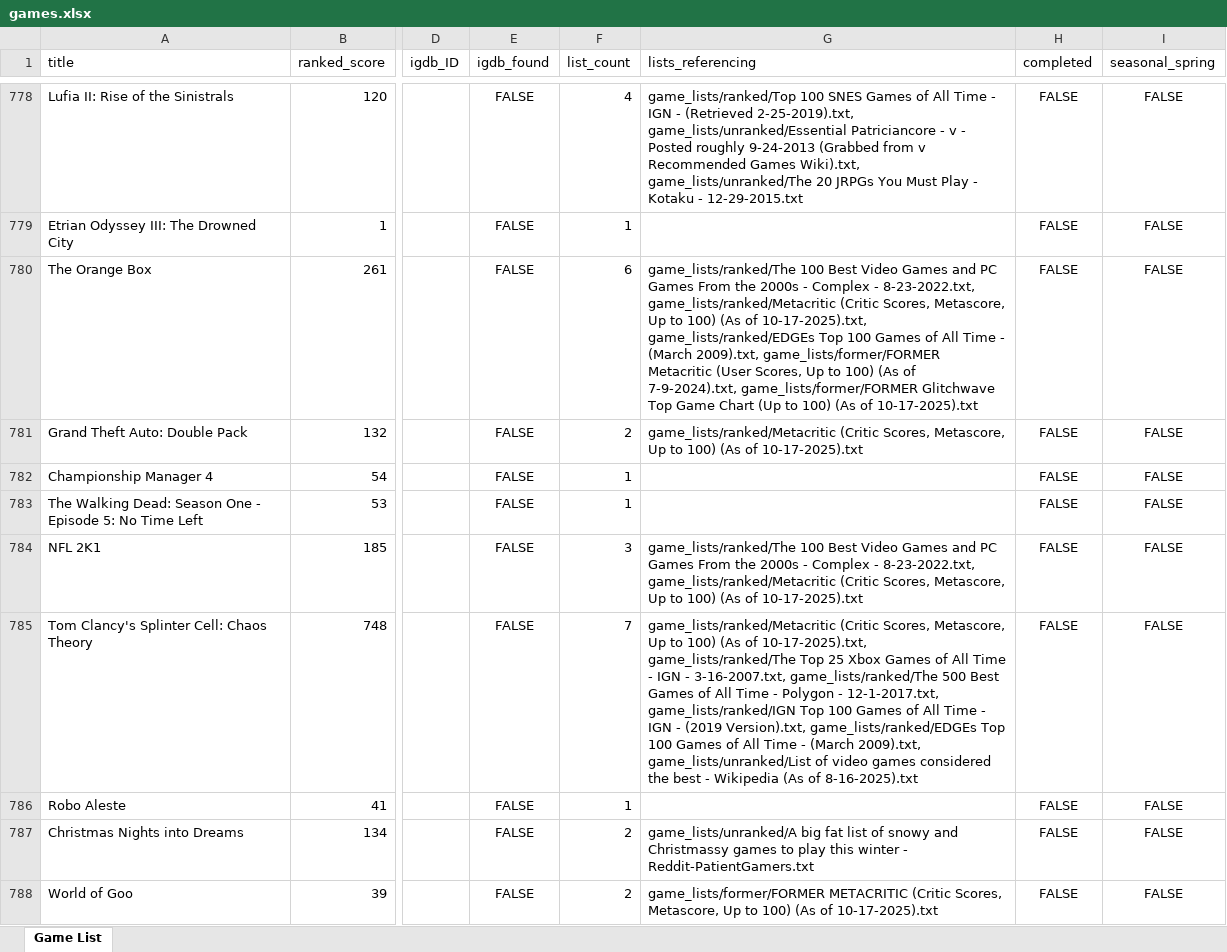
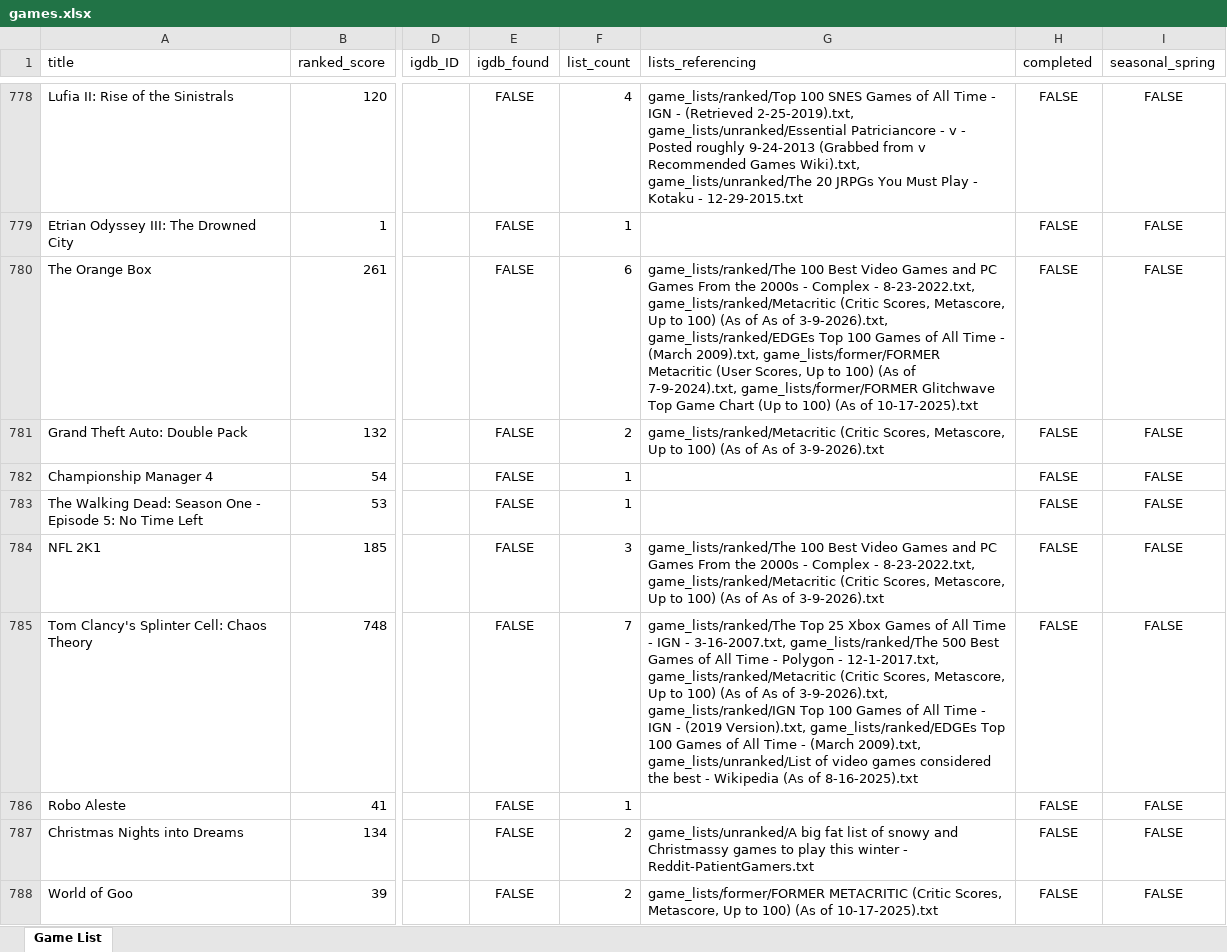
Before and after one commit to Gelatart/Top-Game-List-Score-Sorting, an Excel workbook: reports/games.xlsx, sheet Game List, drawn as a sheet; only a part is shown, gaps mark what is left out; values as stored, in another font and other column widths than the file's, no borders; the diff covers the shown part only; the diff names each change by its address in the sheet, - before the commit and + after, or states it on an @@ line.

Commit message:
Adding Pokemon list, updating list

```diff
--- a/reports/games.xlsx (sheet Game List)
+++ b/reports/games.xlsx (sheet Game List)
-G780 (lists_referencing): …(As of 10-17-2025).txt, game_lists/ranked/EDGEs Top…
+G780 (lists_referencing): …(As of As of 3-9-2026).txt, game_lists/ranked/EDGEs Top…
-G781 (lists_referencing): …(As of 10-17-2025).txt
+G781 (lists_referencing): …(As of As of 3-9-2026).txt
-G784 (lists_referencing): …(As of 10-17-2025).txt
+G784 (lists_referencing): …(As of As of 3-9-2026).txt
-G785 (lists_referencing): game_lists/ranked/Metacritic (Critic Scores, Metascore, Up to 100) (As of 10-17-2025).txt, game_lists/ranked/The Top 25 Xbox Games of All Time - IGN - 3-16-2007.txt, game_lists/ranked/The 500 Best Games of All Time - Polygon - 12-1-2017.txt, game_lists/ranked/IGN Top…
+G785 (lists_referencing): game_lists/ranked/The Top 25 Xbox Games of All Time - IGN - 3-16-2007.txt, game_lists/ranked/The 500 Best Games of All Time - Polygon - 12-1-2017.txt, game_lists/ranked/Metacritic (Critic Scores, Metascore, Up to 100) (As of As of 3-9-2026).txt, game_lists/ranked/IGN Top…
```
Also changed, not shown: 6 added rows, 6 removed rows, 11 moved rows and 89 edited cells elsewhere in this sheet, 13 other files.
